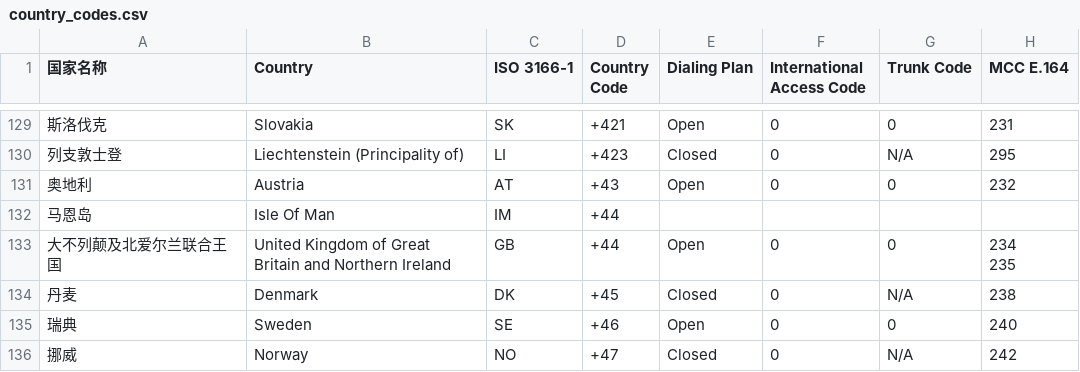
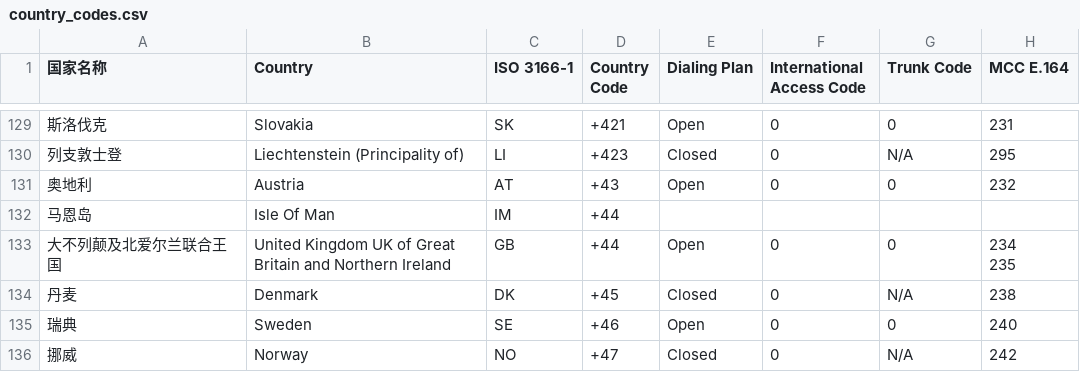
Before and after one commit to 0d0f/exfe-wiki, a CSV file: wiki/data/country_codes.csv, drawn as a sheet; only a part is shown, gaps mark what is left out; the diff names each change by its address in the sheet, - before the commit and + after, or states it on an @@ line.

Commit message:
upgraded country_codes.csv

```diff
--- a/wiki/data/country_codes.csv
+++ b/wiki/data/country_codes.csv
-B133 (Country): United Kingdom of Great…
+B133 (Country): United Kingdom UK of Great…
```
Also changed, not shown: 1 other file.
